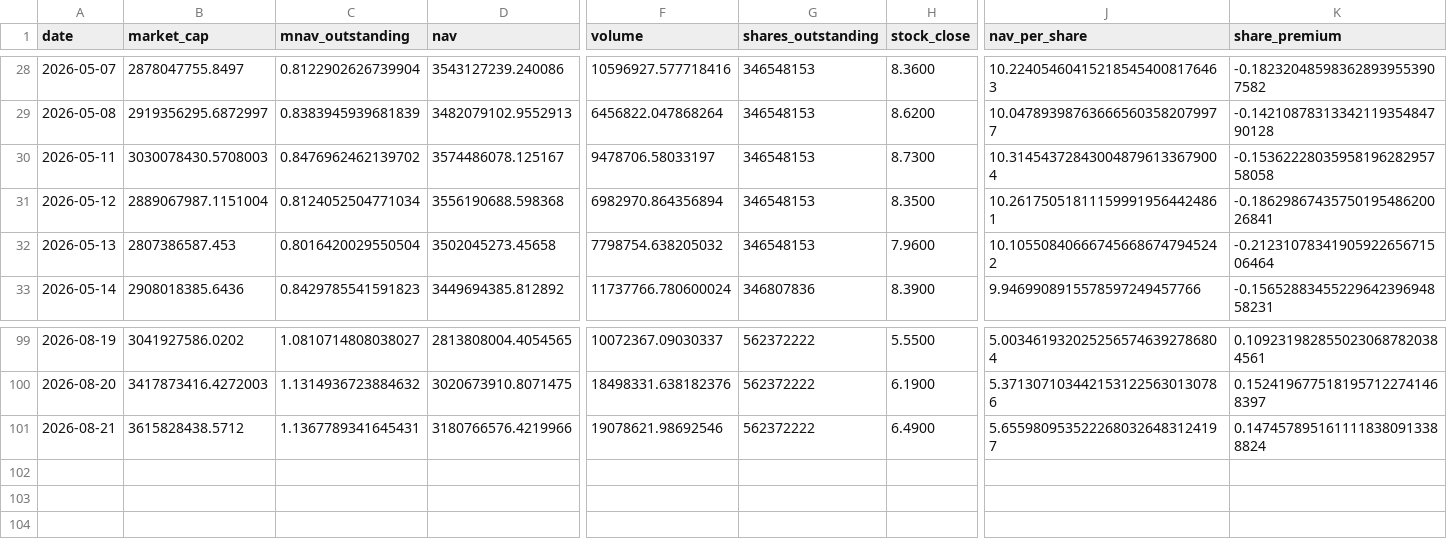
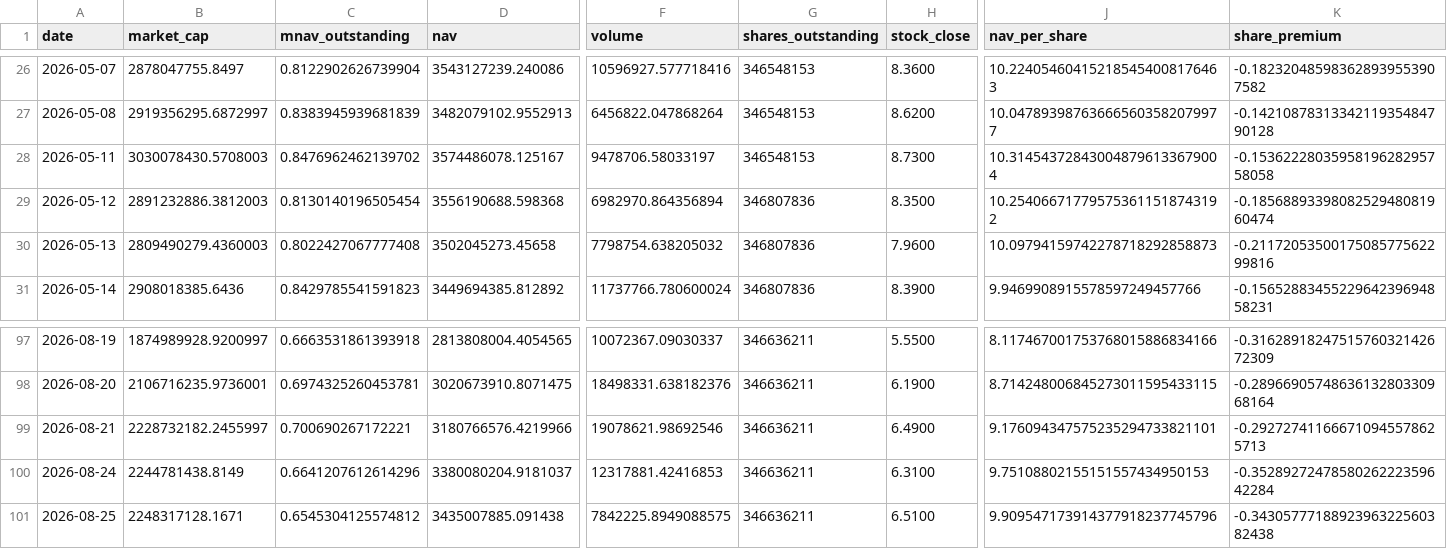
Before and after one commit to mcasto-cell/xxi-chart-builder, a CSV file: xxi_metrics.csv, drawn as a sheet; only a part is shown, gaps mark what is left out; addresses are those after the commit; rows hold the shown columns only; the diff covers the shown part only; the diff names each change by its address in the sheet, - before the commit and + after, or states it on an @@ line.

```diff
--- a/xxi_metrics.csv
+++ b/xxi_metrics.csv
-B29 (market_cap): 2889067987.1151004
+B29 (market_cap): 2891232886.3812003
-C29 (mnav_outstanding): 0.8124052504771034
+C29 (mnav_outstanding): 0.8130140196505454
-G29:G30 (shares_outstanding): 346548153
+G29:G30 (shares_outstanding): 346807836
-J29 (nav_per_share): 10.261750518111599919564424861
+J29 (nav_per_share): 10.254066717795753611518743192
-K29 (share_premium): -0.1862986743575019548620026841
+K29 (share_premium): -0.1856889339808252948081960474
-B30 (market_cap): 2807386587.453
+B30 (market_cap): 2809490279.4360003
-C30 (mnav_outstanding): 0.8016420029550504
+C30 (mnav_outstanding): 0.8022427067777408
-J30 (nav_per_share): 10.105508406667456686747945242
+J30 (nav_per_share): 10.09794159742278718292858873
-K30 (share_premium): -0.2123107834190592265671506464
+K30 (share_premium): -0.2117205350017508577562299816
-B97 (market_cap): 3041927586.0202
+B97 (market_cap): 1874989928.9200997
-C97 (mnav_outstanding): 1.0810714808038027
+C97 (mnav_outstanding): 0.6663531861393918
-G97:G99 (shares_outstanding): 562372222
+G97:G99 (shares_outstanding): 346636211
-J97 (nav_per_share): 5.0034619320252565746392786804
+J97 (nav_per_share): 8.117467001753768015886834166
-K97 (share_premium): 0.1092319828550230687820384561
+K97 (share_premium): -0.3162891824751576032142672309
-B98 (market_cap): 3417873416.4272003
+B98 (market_cap): 2106716235.9736001
-C98 (mnav_outstanding): 1.1314936723884632
+C98 (mnav_outstanding): 0.6974325260453781
-J98 (nav_per_share): 5.3713071034421531225630130786
+J98 (nav_per_share): 8.714248006845273011595433115
-K98 (share_premium): 0.1524196775181957122741468397
+K98 (share_premium): -0.2896690574863613280330968164
-B99 (market_cap): 3615828438.5712
+B99 (market_cap): 2228732182.2455997
-C99 (mnav_outstanding): 1.1367789341645431
+C99 (mnav_outstanding): 0.700690267172221
-J99 (nav_per_share): 5.6559809535222680326483124197
+J99 (nav_per_share): 9.176094347575235294733821101
-K99 (share_premium): 0.1474578951611118380913388824
+K99 (share_premium): -0.292727411666710945578625713
+row 100: 2026-08-24 | 2244781438.8149 | 0.6641207612614296 | 3380080204.9181037 | 12317881.42416853 | 346636211 | 6.3100 | 9.75108802155151557434950153 | -0.3528927247858026222359642284
+row 101: 2026-08-25 | 2248317128.1671 | 0.6545304125574812 | 3435007885.091438 | 7842225.8949088575 | 346636211 | 6.5100 | 9.909547173914377918237745796 | -0.3430577718892396322560382438
```
Also changed, not shown: 2 removed rows and 35 edited cells elsewhere in this file, 9 other files.
